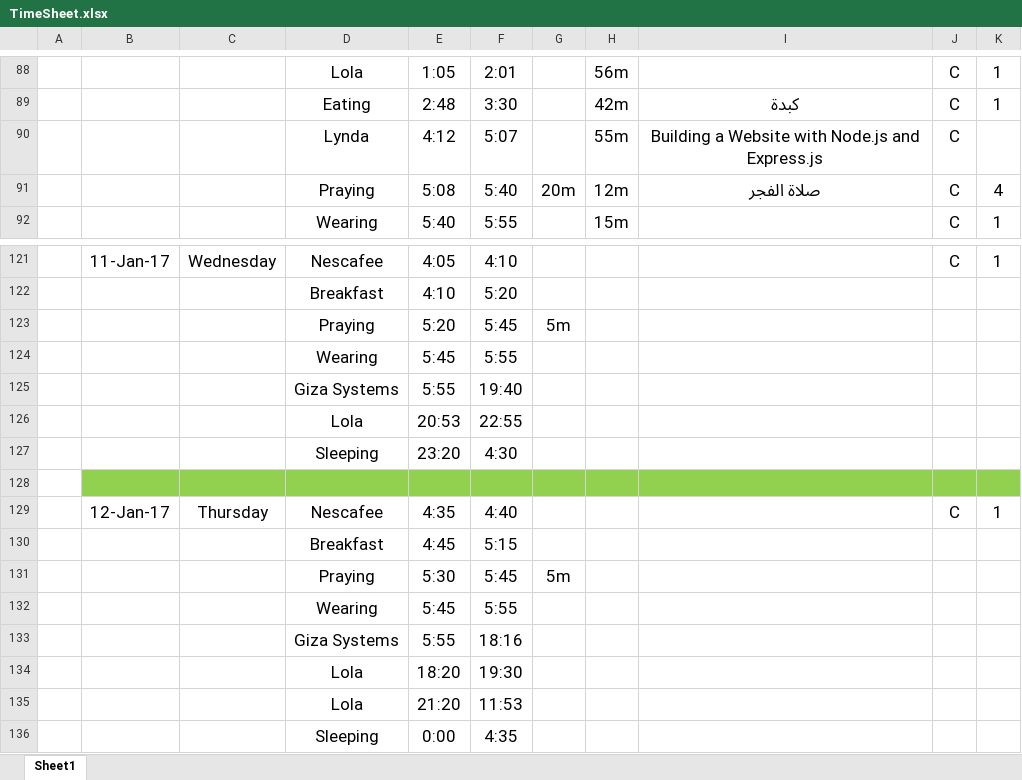
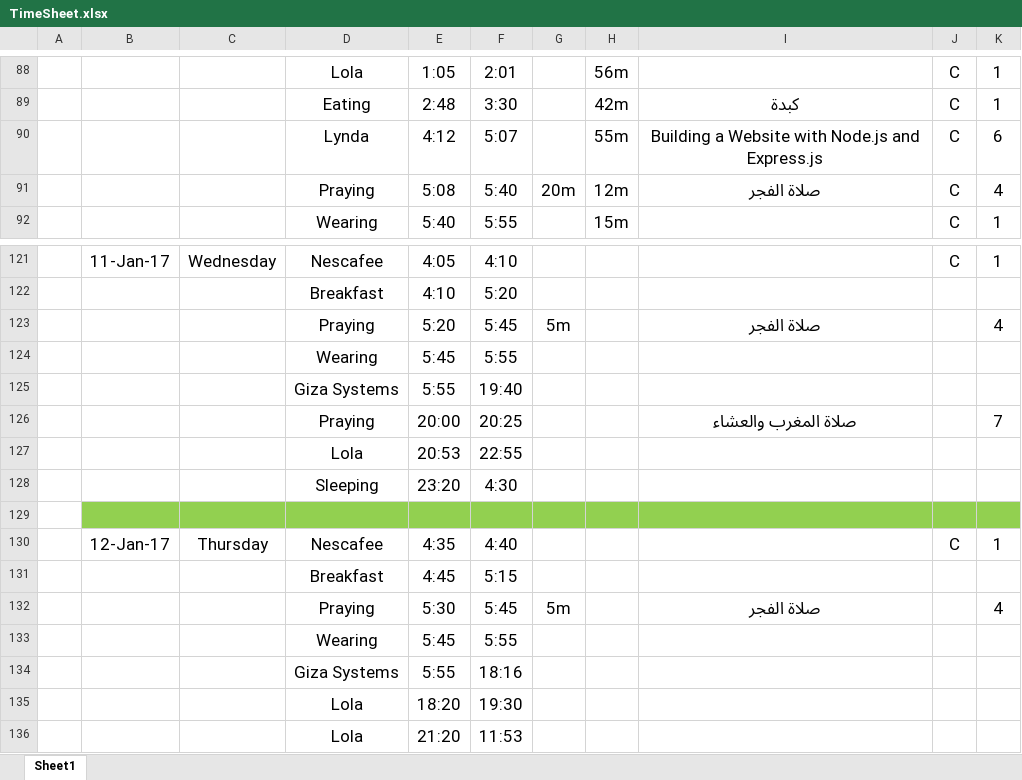
Before and after one commit to AhmedMater/AM-Tutoiral, an Excel workbook: TimeSheet.xlsx, sheet Sheet1, drawn as a sheet; only a part is shown, gaps mark what is left out; the shorter side is filled out with more unchanged rows; values as stored, in another font and other column widths than the file's, no borders; conditional formats and table styles not drawn; addresses are those after the commit; the diff covers the shown part only; the diff names each change by its address in the sheet, - before the commit and + after, or states it on an @@ line.

```diff
--- a/TimeSheet.xlsx (sheet Sheet1)
+++ b/TimeSheet.xlsx (sheet Sheet1)
-K90: (empty)
+K90: 6
-I123: (empty)
+I123: صلاة الفجر
-K123: (empty)
+K123: 4
+row 126:  |  |  | Praying | 20:00 | 20:25 |  |  | صلاة المغرب والعشاء |  | 7
-I132: (empty)
+I132: صلاة الفجر
-K132: (empty)
+K132: 4
```
Also changed, not shown: 14 added rows, 1 removed row and 11 edited cells elsewhere in this sheet.
